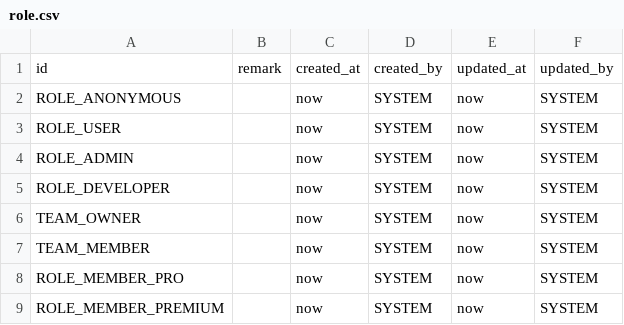
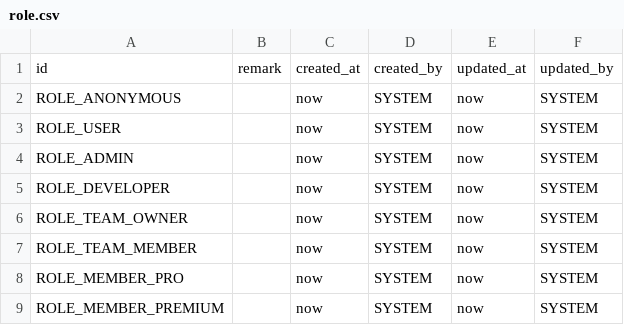
Before and after one commit to pm6422/luix-passport, a CSV file: luix-passport-server/src/main/resources/config/liquibase/data/role.csv, drawn as a sheet.

Commit message:
refactor: rename team roles to follow `ROLE_` prefix convention

```diff
--- a/luix-passport-server/src/main/resources/config/liquibase/data/role.csv
+++ b/luix-passport-server/src/main/resources/config/liquibase/data/role.csv
@@ -5,4 +5,4 @@ ROLE_ADMIN;;now;SYSTEM;now;SYSTEM
 ROLE_DEVELOPER;;now;SYSTEM;now;SYSTEM
-TEAM_OWNER;;now;SYSTEM;now;SYSTEM
-TEAM_MEMBER;;now;SYSTEM;now;SYSTEM
+ROLE_TEAM_OWNER;;now;SYSTEM;now;SYSTEM
+ROLE_TEAM_MEMBER;;now;SYSTEM;now;SYSTEM
 ROLE_MEMBER_PRO;;now;SYSTEM;now;SYSTEM
```
Also changed, not shown: 8 other files.
